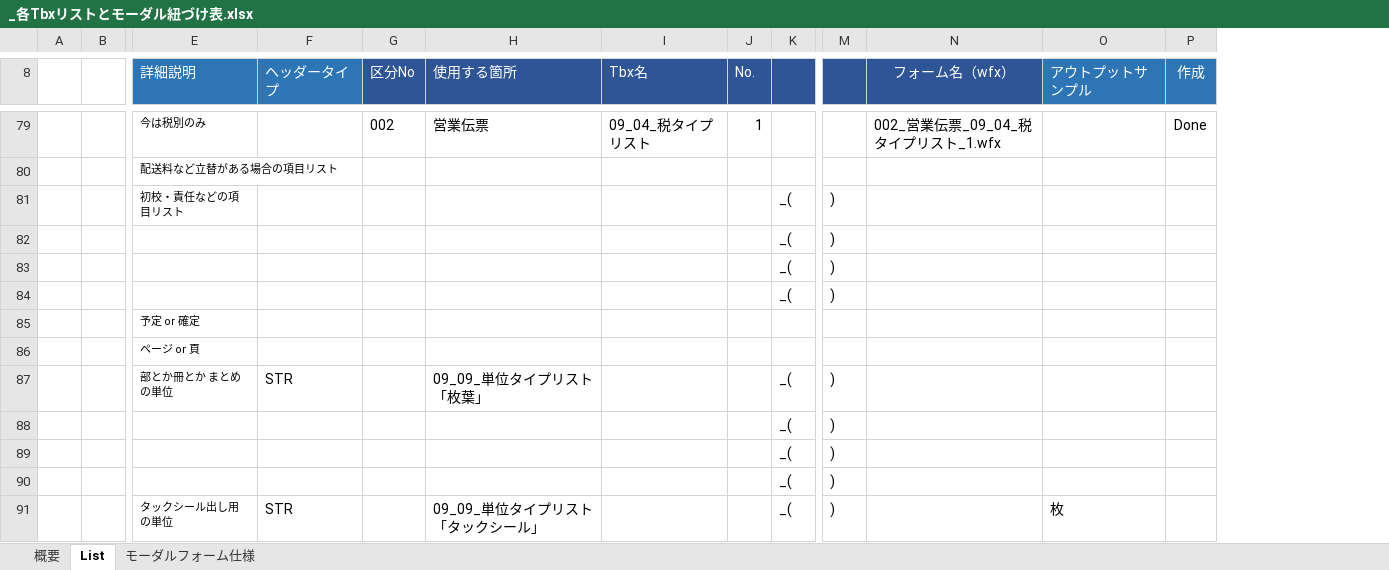
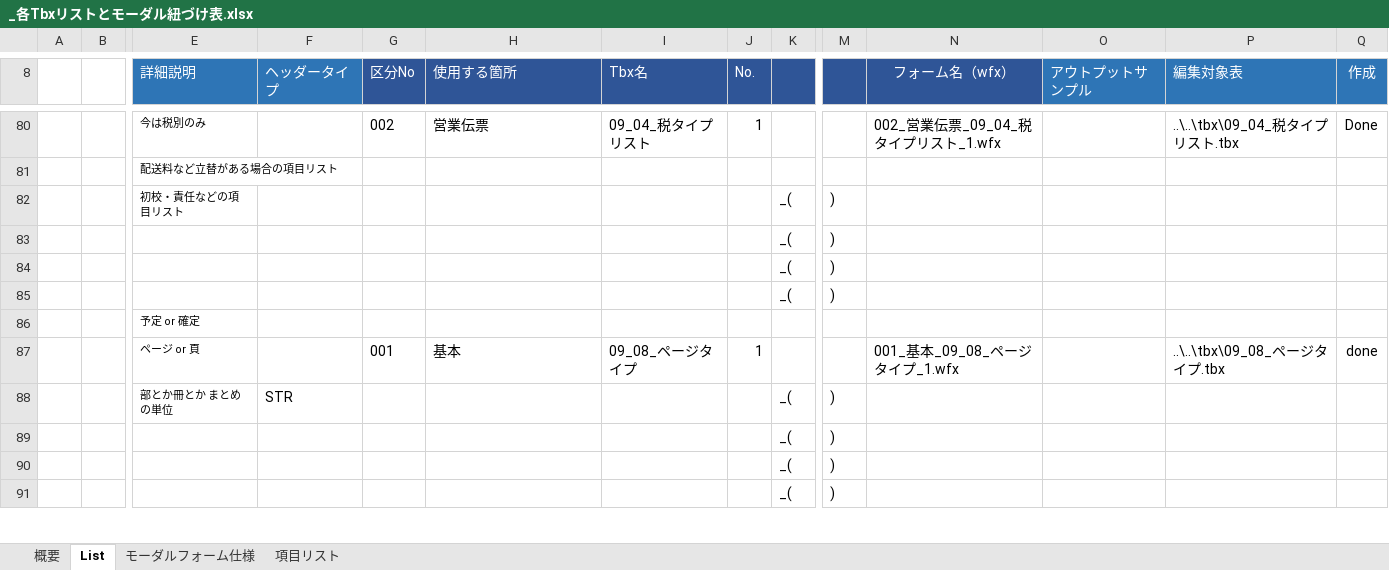
Before and after one commit to yamatojiy/ShimodaPrint, an Excel workbook: System/tbx/_各Tbxリストとモーダル紐づけ表.xlsx, sheet List, drawn as a sheet; only a part is shown, gaps mark what is left out; values as stored, in another font and other column widths than the file's, no borders; conditional formats not drawn; removed rows and columns are numbered as before the commit, all else as after; rows hold the shown columns only; the diff covers the shown part only; the diff names each change by its address in the sheet, - before the commit and + after, or states it on an @@ line.

```diff
--- a/System/tbx/_各Tbxリストとモーダル紐づけ表.xlsx (sheet List)
+++ b/System/tbx/_各Tbxリストとモーダル紐づけ表.xlsx (sheet List)
+sheet tab: 項目リスト
+column P (編集対象表), row 80: ..\..\tbx\09_04_税タイプリスト.tbx
-row 86:  |  | ページ or 頁
+row 87:  |  | ページ or 頁 |  | 001 | 基本 | 09_08_ページタイプ | 1 |  |  | 001_基本_09_08_ページタイプ_1.wfx |  | ..\..\tbx\09_08_ページタイプ.tbx | done
-H88 (使用する箇所): 09_09_単位タイプリスト「枚葉」
+H88 (使用する箇所): (empty)
-row 91:  |  | タックシール出し用の単位 | STR |  | 09_09_単位タイプリスト「タックシール」 |  |  | _( | ) |  | 枚
```
Also changed, not shown: 3 added rows, 1 removed row and 1 edited cell elsewhere in this sheet, formulas that keep their value, 26 other files.
